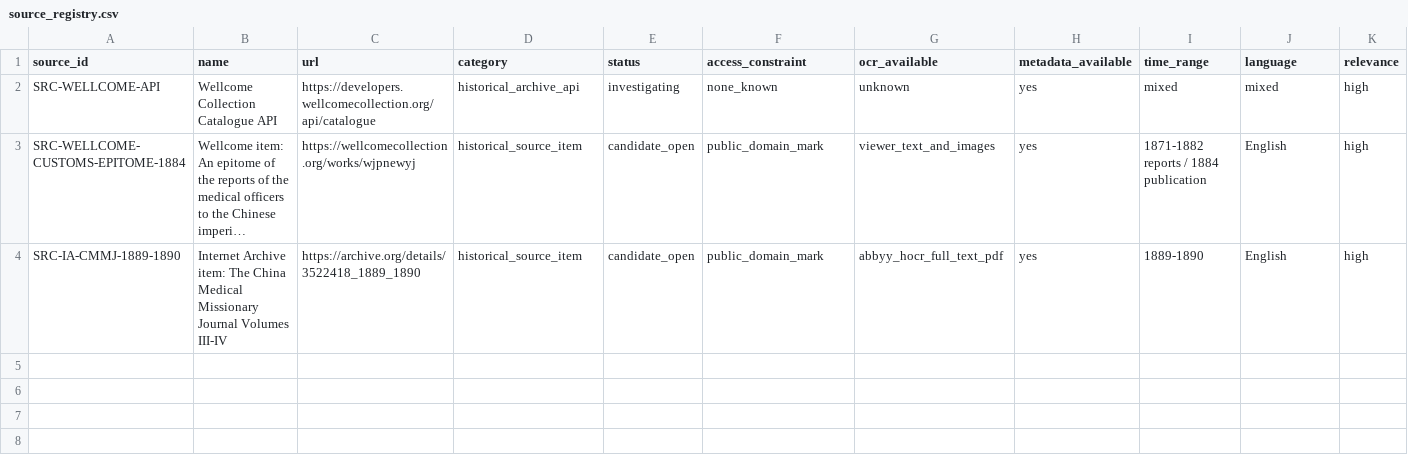
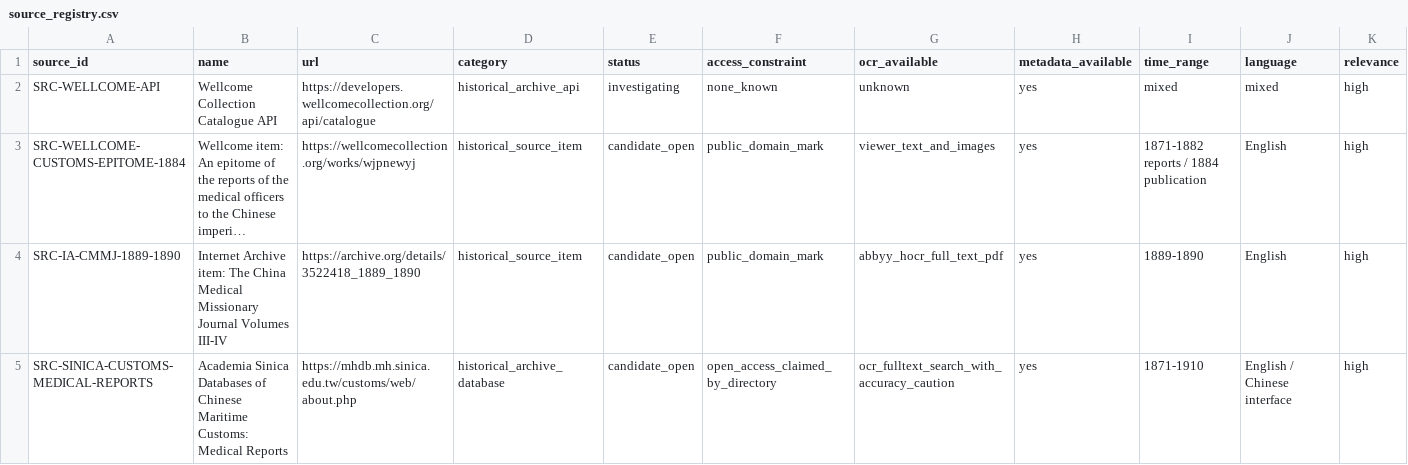
Before and after one commit to HighValayria/historical-lm, a CSV file: evidence/source_registry.csv, drawn as a sheet; only a part is shown; long unchanged cells end in …; rows hold the shown columns only; the diff names each change by its address in the sheet, - before the commit and + after, or states it on an @@ line.

```diff
--- a/evidence/source_registry.csv
+++ b/evidence/source_registry.csv
+row 5: SRC-SINICA-CUSTOMS-MEDICAL-REPORTS | Academia Sinica Databases of Chinese Maritime Customs: Medical Reports | https://mhdb.mh.sinica.edu.tw/customs/web/about.php | historical_archive_database | candidate_open | open_access_claimed_by_directory | ocr_fulltext_search_with_accuracy_caution | yes | 1871-1910 | English / Chinese interface | high
```
Also changed, not shown: evidence/dataset_registry.csv, evidence/literature_master.csv, 7 other files.
